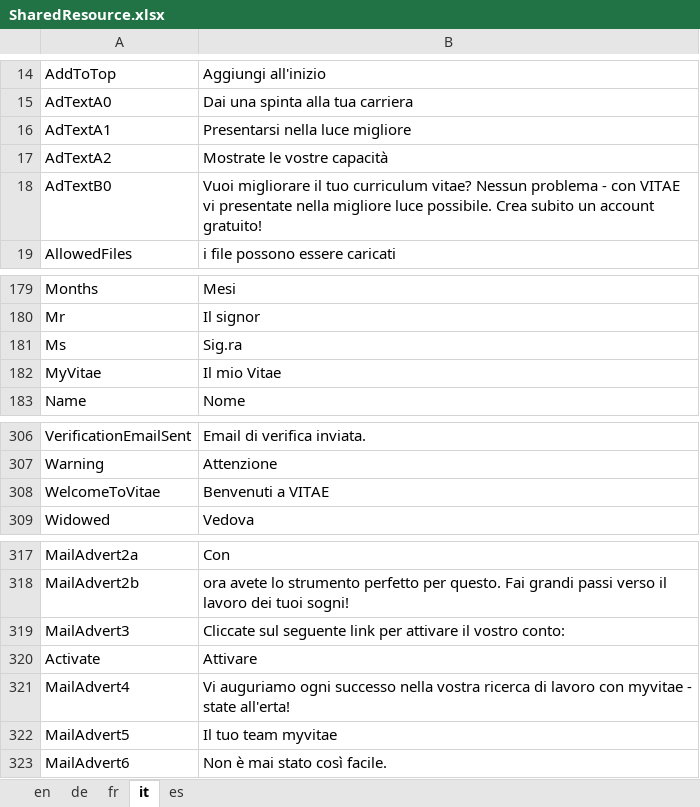
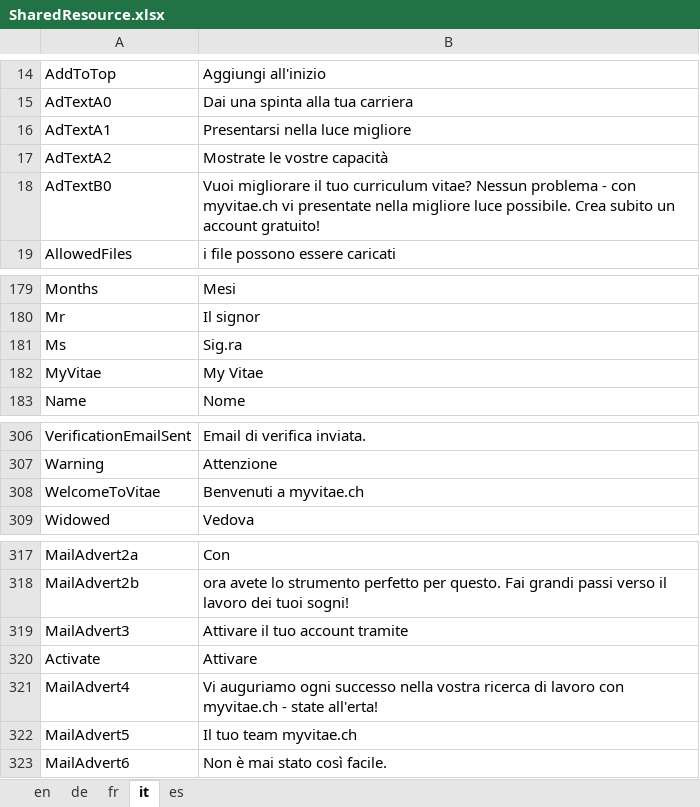
Before and after one commit to theodoracatos/vitae, an Excel workbook: Vitae/Library/Resources/SharedResource.xlsx, sheet it, drawn as a sheet; only a part is shown, gaps mark what is left out; values as stored, in another font and other column widths than the file's, no borders; the diff names each change by its address in the sheet, - before the commit and + after, or states it on an @@ line.

```diff
--- a/Vitae/Library/Resources/SharedResource.xlsx (sheet it)
+++ b/Vitae/Library/Resources/SharedResource.xlsx (sheet it)
-B18: …- con VITAE vi presentate…
+B18: …- con myvitae.ch vi presentate…
-B182: Il mio Vitae
+B182: My Vitae
-B308: Benvenuti a VITAE
+B308: Benvenuti a myvitae.ch
-B319: Cliccate sul seguente link per attivare il vostro conto:
+B319: Attivare il tuo account tramite
-B321: …lavoro con myvitae - state…
+B321: …lavoro con myvitae.ch - state…
-B322: Il tuo team myvitae
+B322: Il tuo team myvitae.ch
```
Also changed, not shown: sheet de, sheet fr, sheet en, sheet es, 49 other files.
